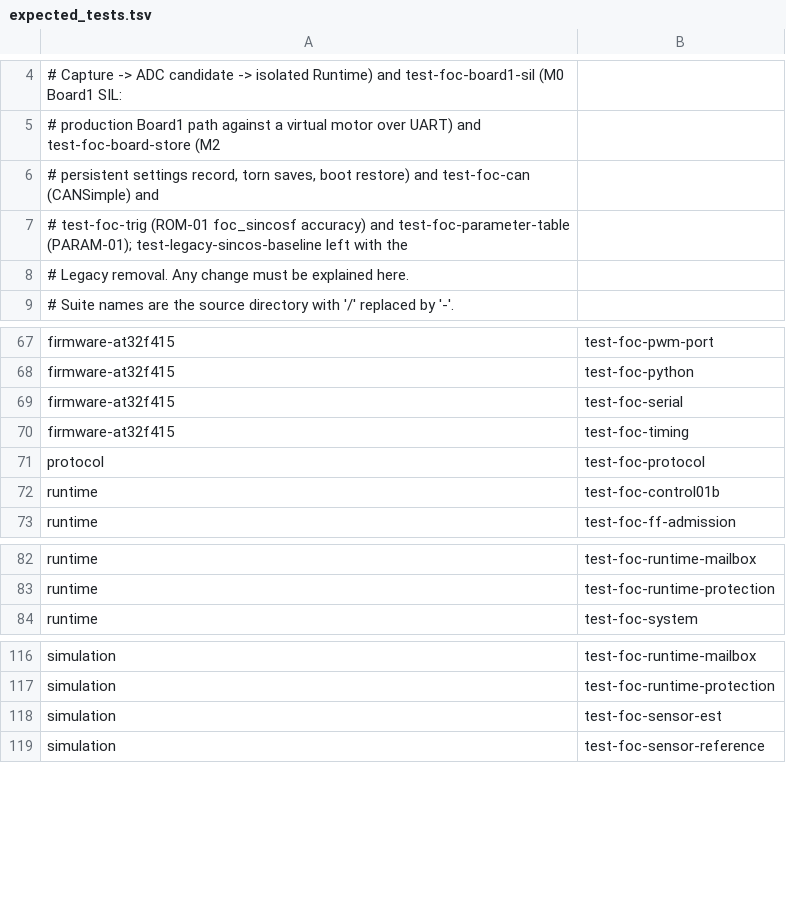
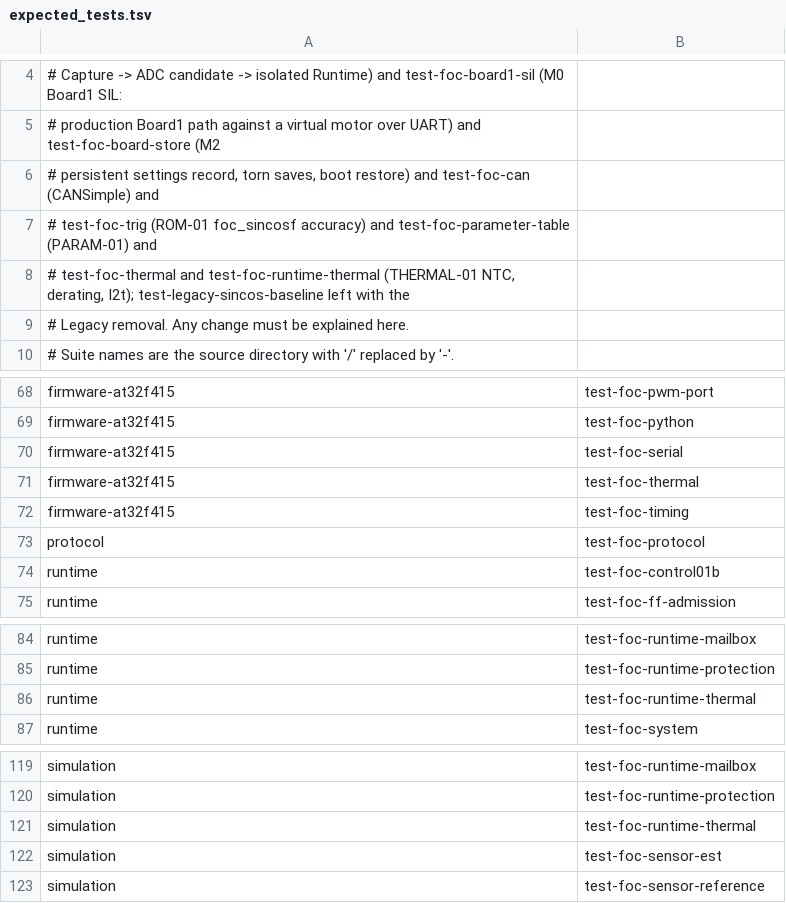
Before and after one commit to 2023violet/Hollow-Gimbal, a TSV file: scripts/flows/fwinteg/expected_tests.tsv, drawn as a sheet; only a part is shown, gaps mark what is left out.

```diff
--- a/scripts/flows/fwinteg/expected_tests.tsv
+++ b/scripts/flows/fwinteg/expected_tests.tsv
@@ -6,3 +6,4 @@
 # persistent settings record, torn saves, boot restore) and test-foc-can (CANSimple) and
-# test-foc-trig (ROM-01 foc_sincosf accuracy) and test-foc-parameter-table (PARAM-01); test-legacy-sincos-baseline left with the
+# test-foc-trig (ROM-01 foc_sincosf accuracy) and test-foc-parameter-table (PARAM-01) and
+# test-foc-thermal and test-foc-runtime-thermal (THERMAL-01 NTC, derating, I2t); test-legacy-sincos-baseline left with the
 # Legacy removal. Any change must be explained here.
@@ -69,2 +70,3 @@ firmware-at32f415	test-foc-python
 firmware-at32f415	test-foc-serial
+firmware-at32f415	test-foc-thermal
 firmware-at32f415	test-foc-timing
@@ -83,2 +85,3 @@ runtime	test-foc-runtime-mailbox
 runtime	test-foc-runtime-protection
+runtime	test-foc-runtime-thermal
 runtime	test-foc-system
@@ -117,2 +120,3 @@ simulation	test-foc-runtime-mailbox
 simulation	test-foc-runtime-protection
+simulation	test-foc-runtime-thermal
 simulation	test-foc-sensor-est
```
Also changed, not shown: 51 other files.
